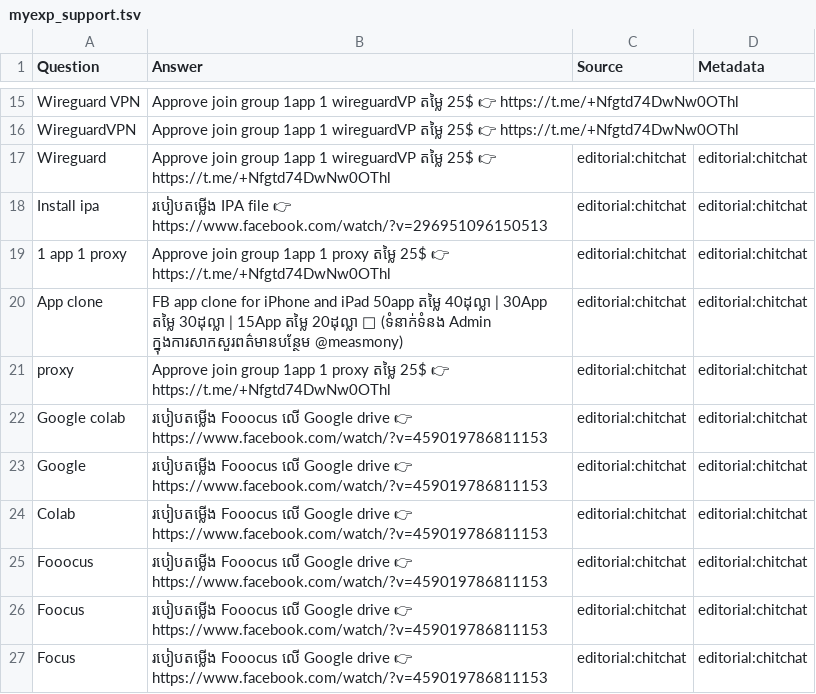
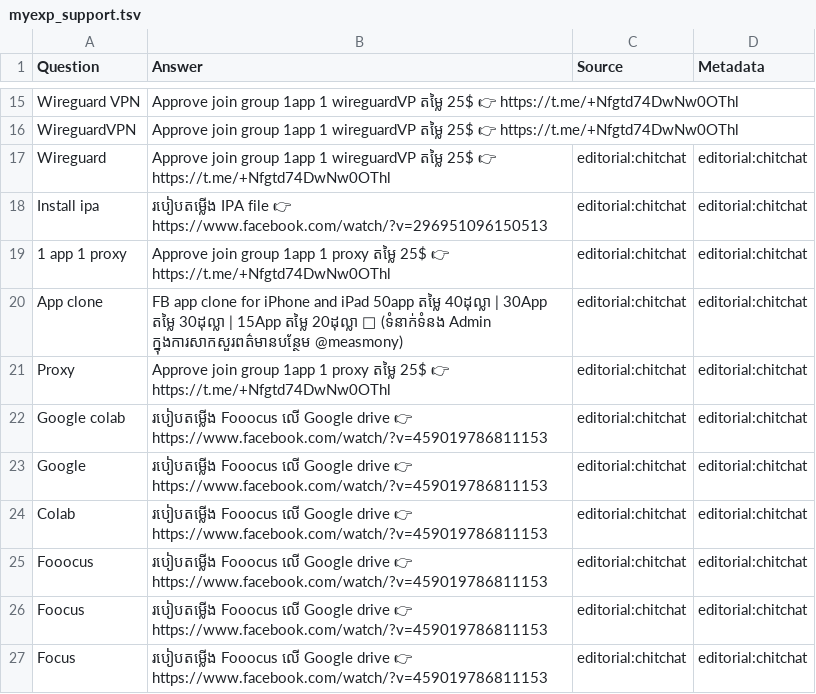
Before and after one commit to Measmonysuon/telegram_bot, a TSV file: myexp_support.tsv, drawn as a sheet; only a part is shown, gaps mark what is left out; the diff names each change by its address in the sheet, - before the commit and + after, or states it on an @@ line.

Commit message:
Update myexp_support.tsv

```diff
--- a/myexp_support.tsv
+++ b/myexp_support.tsv
-A21 (Question): proxy
+A21 (Question): Proxy
```
